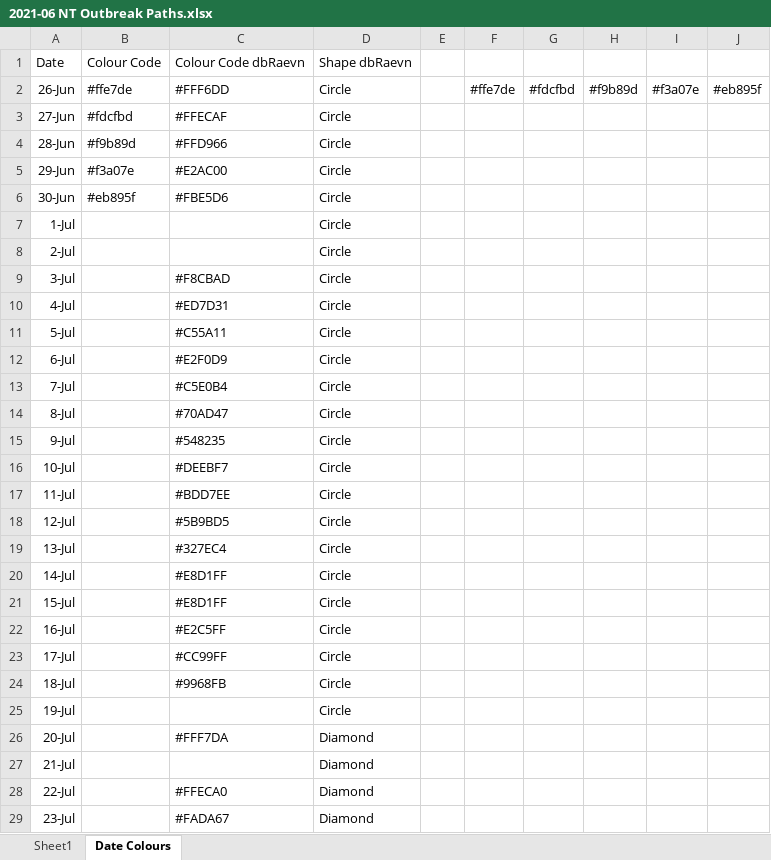
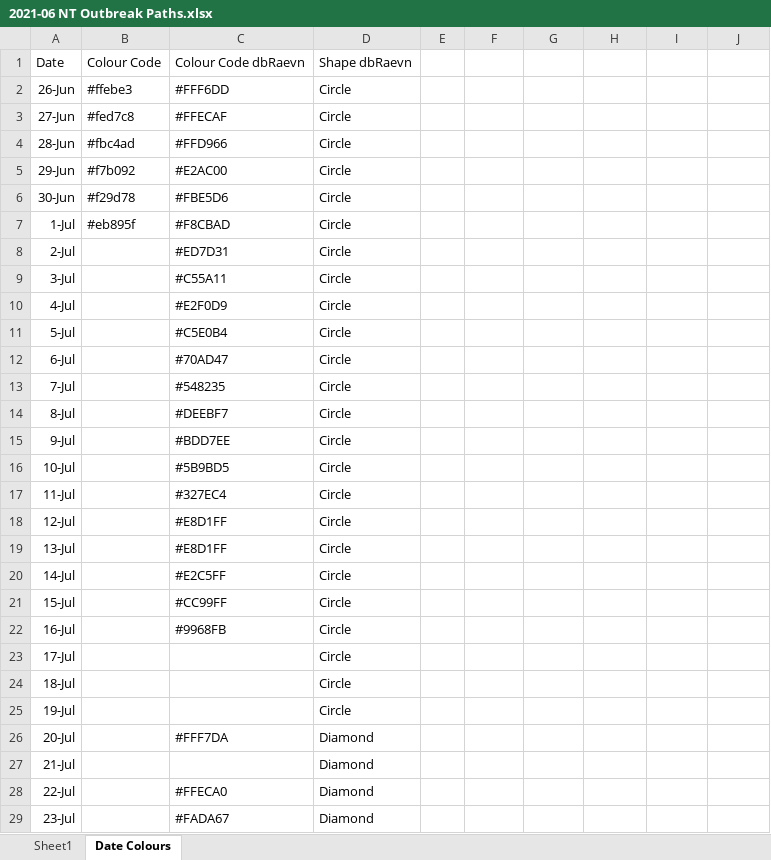
Before and after one commit to Mike-Honey/covid-19-outbreak-paths, an Excel workbook: 2021-06 NT Outbreak Paths.xlsx, sheet Date Colours, drawn as a sheet; only a part is shown; values as stored, in another font and other column widths than the file's, no borders; table styles not drawn; the diff names each change by its address in the sheet, - before the commit and + after, or states it on an @@ line.

```diff
--- a/2021-06 NT Outbreak Paths.xlsx (sheet Date Colours)
+++ b/2021-06 NT Outbreak Paths.xlsx (sheet Date Colours)
-B2: #ffe7de
+B2: #ffebe3
-F2: #ffe7de
+F2: (empty)
-G2: #fdcfbd
+G2: (empty)
-H2: #f9b89d
+H2: (empty)
-I2: #f3a07e
+I2: (empty)
-J2: #eb895f
+J2: (empty)
-B3: #fdcfbd
+B3: #fed7c8
-B4: #f9b89d
+B4: #fbc4ad
-B5: #f3a07e
+B5: #f7b092
-B6: #eb895f
+B6: #f29d78
-B7: (empty)
+B7: #eb895f
-C7: (empty)
+C7: #F8CBAD
-C8: (empty)
+C8: #ED7D31
-C9: #F8CBAD
+C9: #C55A11
-C10: #ED7D31
+C10: #E2F0D9
-C11: #C55A11
+C11: #C5E0B4
-C12: #E2F0D9
+C12: #70AD47
-C13: #C5E0B4
+C13: #548235
-C14: #70AD47
+C14: #DEEBF7
-C15: #548235
+C15: #BDD7EE
-C16: #DEEBF7
+C16: #5B9BD5
-C17: #BDD7EE
+C17: #327EC4
-C18: #5B9BD5
+C18: #E8D1FF
-C19: #327EC4
+C19: #E8D1FF
-C20: #E8D1FF
+C20: #E2C5FF
-C21: #E8D1FF
+C21: #CC99FF
-C22: #E2C5FF
+C22: #9968FB
-C23: #CC99FF
+C23: (empty)
-C24: #9968FB
+C24: (empty)
```
Also changed, not shown: sheet Sheet1, 3 other files.
